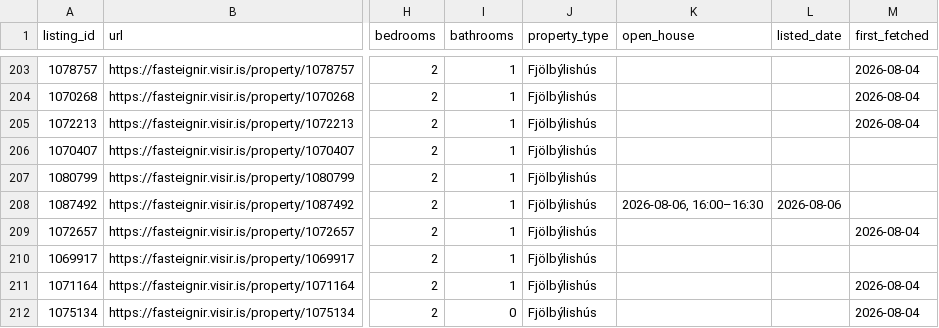
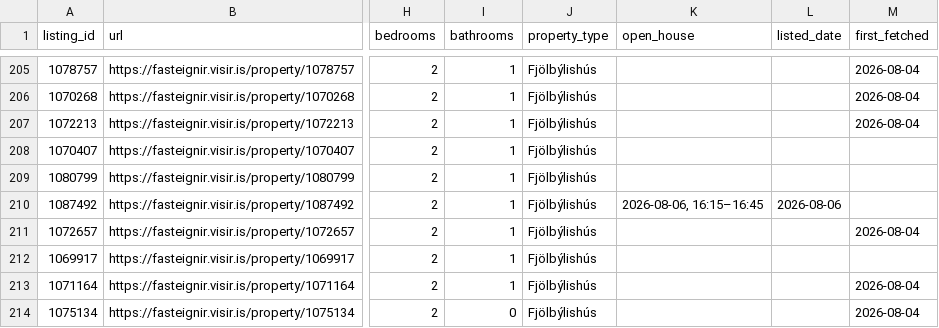
Before and after one commit to alruts/fasteignir-listing-monitor, a CSV file: data/listings.csv, drawn as a sheet; only a part is shown, gaps mark what is left out; addresses are those after the commit; the diff covers the shown part only; the diff names each change by its address in the sheet, - before the commit and + after, or states it on an @@ line.

Commit message:
Update house listings

```diff
--- a/data/listings.csv
+++ b/data/listings.csv
-K210 (open_house): 2026-08-06, 16:00–16:30
+K210 (open_house): 2026-08-06, 16:15–16:45
```
Also changed, not shown: 2 added rows and 6 edited cells elsewhere in this file, 2 other files.
